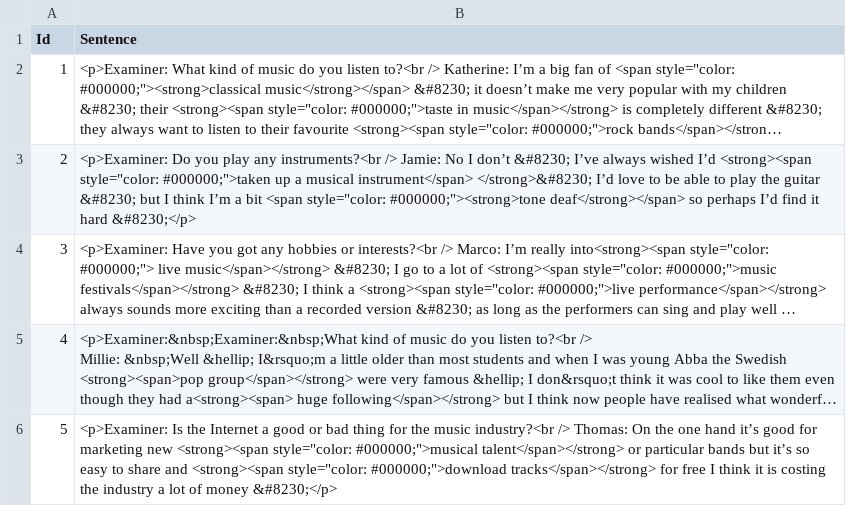
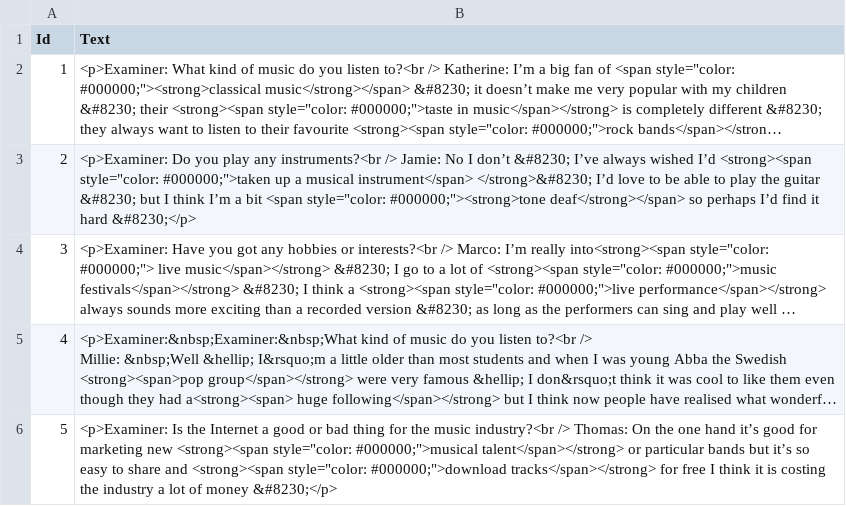
Before and after one commit to zohaltech/IELTSVocabulary, a CSV file: app/src/main/assets/data/sentences.csv, drawn as a sheet; only a part is shown; long unchanged cells end in …; the diff names each change by its address in the sheet, - before the commit and + after, or states it on an @@ line.

Commit message:
add sentence vocab sentences csv files entity and classes

```diff
--- a/app/src/main/assets/data/sentences.csv
+++ b/app/src/main/assets/data/sentences.csv
-B1: Sentence
+B1: Text
```
Also changed, not shown: app/src/main/assets/data/vacab_sentence.csv, app/src/main/assets/data/vocabs.csv, 9 other files.
